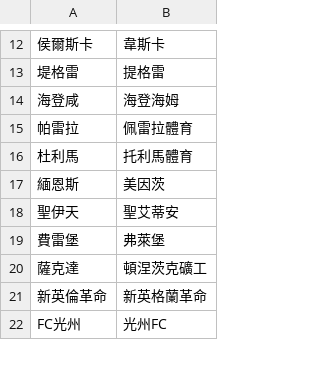
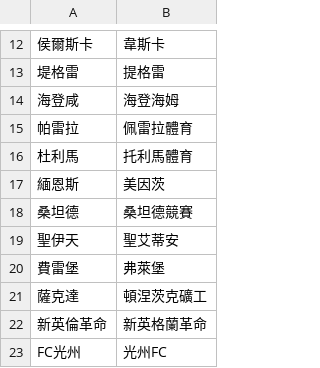
Before and after one commit to DanielTsai117/sport_ref, a CSV file: soccer_team_mapping.csv, drawn as a sheet; only a part is shown, gaps mark what is left out; the diff names each change by its address in the sheet, - before the commit and + after, or states it on an @@ line.

Commit message:
Update soccer_team_mapping.csv

```diff
--- a/soccer_team_mapping.csv
+++ b/soccer_team_mapping.csv
+row 18: 桑坦德 | 桑坦德競賽
```
